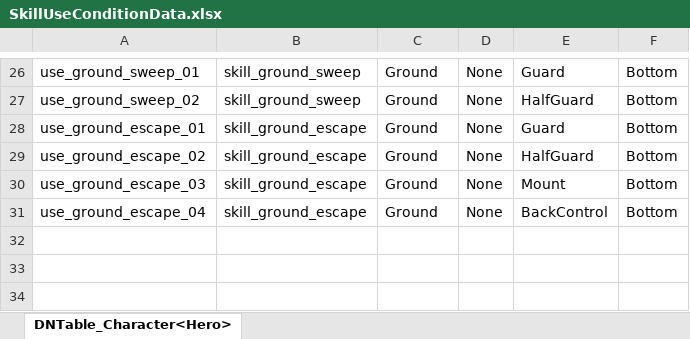
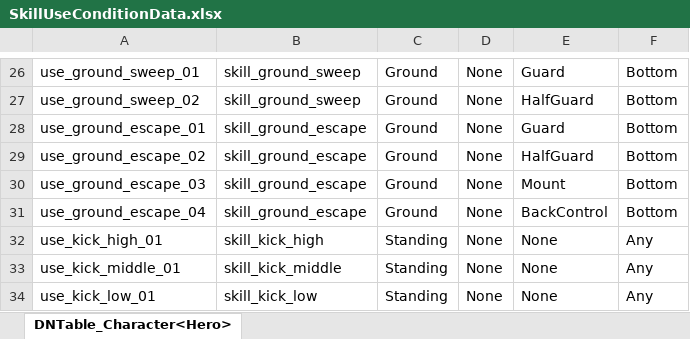
Before and after one commit to chocopiehunter/Boxing_or_Idle, an Excel workbook: JsonConverter/ExcelFiles/SkillUseConditionData.xlsx, sheet DNTable_Character<Hero>, drawn as a sheet; only a part is shown, gaps mark what is left out; values as stored, in another font and other column widths than the file's, no borders; the diff names each change by its address in the sheet, - before the commit and + after, or states it on an @@ line.

```diff
--- a/JsonConverter/ExcelFiles/SkillUseConditionData.xlsx (sheet DNTable_Character<Hero>)
+++ b/JsonConverter/ExcelFiles/SkillUseConditionData.xlsx (sheet DNTable_Character<Hero>)
+row 32: use_kick_high_01 | skill_kick_high | Standing | None | None | Any
+row 33: use_kick_middle_01 | skill_kick_middle | Standing | None | None | Any
+row 34: use_kick_low_01 | skill_kick_low | Standing | None | None | Any
```
Also changed, not shown: JsonConverter/ExcelFiles/SkillData.xlsx, 2 other files.
